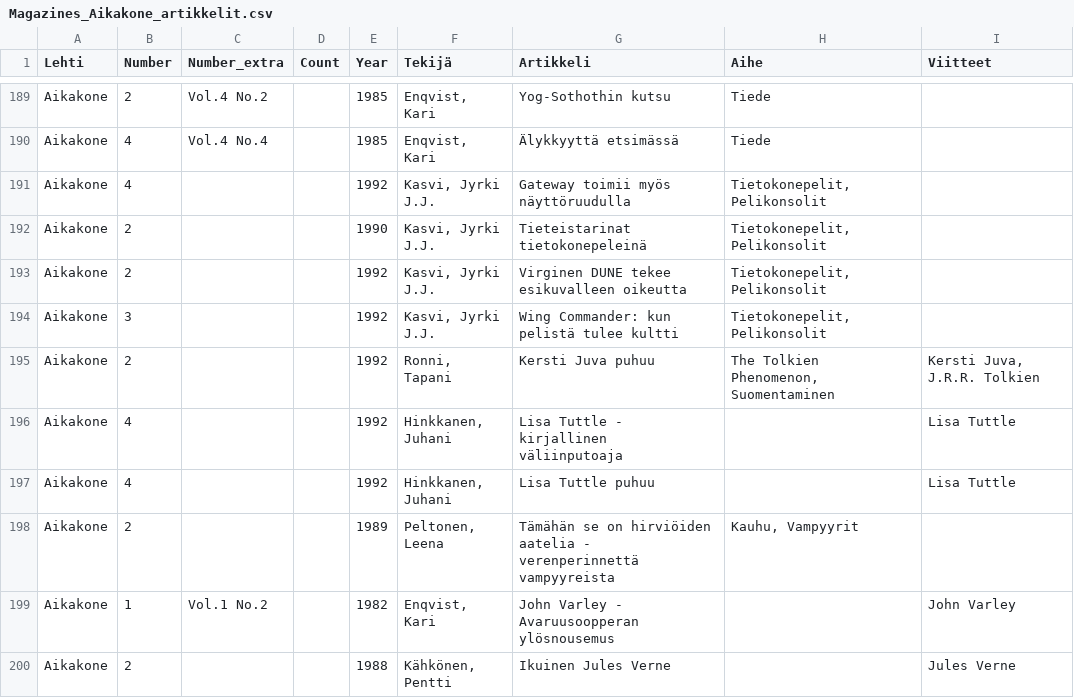
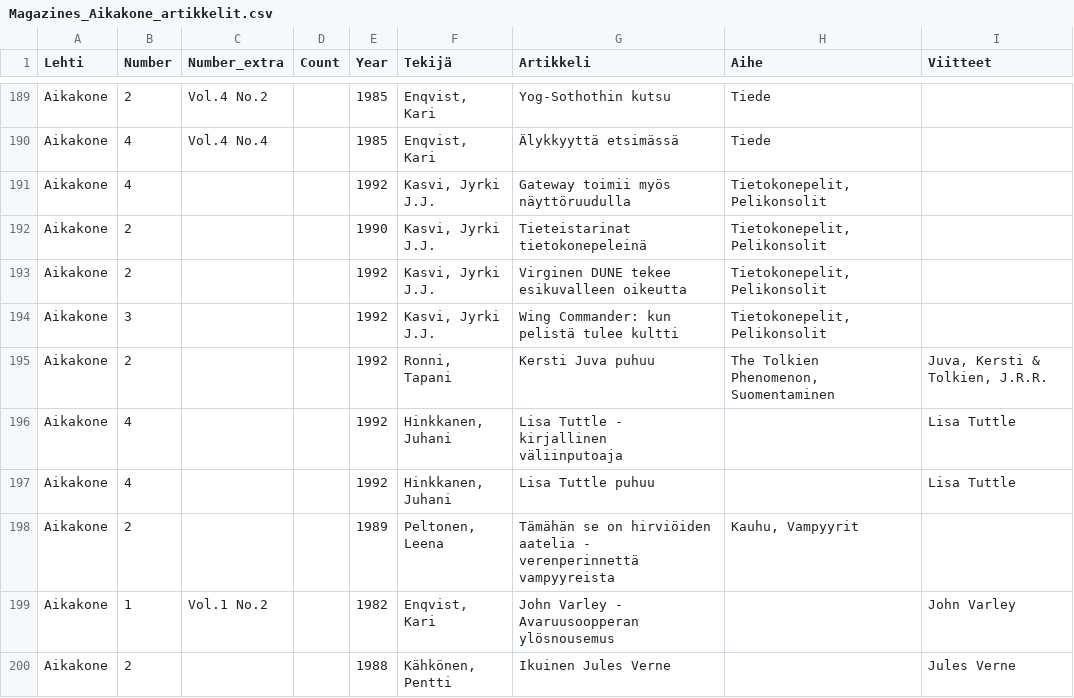
Before and after one commit to Makistos/suomisf, a CSV file: bibfiles/Magazines_Aikakone_artikkelit.csv, drawn as a sheet; only a part is shown, gaps mark what is left out.

Commit message:
Added some viewonly parameters to ORM to remove warnings. Fixed Tolkien's naming.

```diff
--- a/bibfiles/Magazines_Aikakone_artikkelit.csv
+++ b/bibfiles/Magazines_Aikakone_artikkelit.csv
@@ -194,3 +194,3 @@ Aikakone;2;;;1992;Kasvi, Jyrki J.J.;Virginen DUNE tekee esikuvalleen oikeutta;Ti
 Aikakone;3;;;1992;Kasvi, Jyrki J.J.;Wing Commander: kun pelistä tulee kultti;Tietokonepelit, Pelikonsolit;
-Aikakone;2;;;1992;Ronni, Tapani;Kersti Juva puhuu;The Tolkien Phenomenon, Suomentaminen;Kersti Juva, J.R.R. Tolkien
+Aikakone;2;;;1992;Ronni, Tapani;Kersti Juva puhuu;The Tolkien Phenomenon, Suomentaminen;Juva, Kersti & Tolkien, J.R.R.
 Aikakone;4;;;1992;Hinkkanen, Juhani;Lisa Tuttle - kirjallinen väliinputoaja;;Lisa Tuttle
```
Also changed, not shown: 3 other files.
